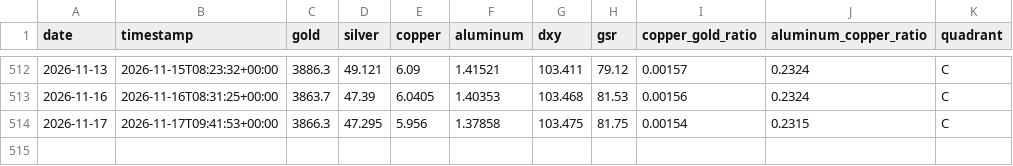
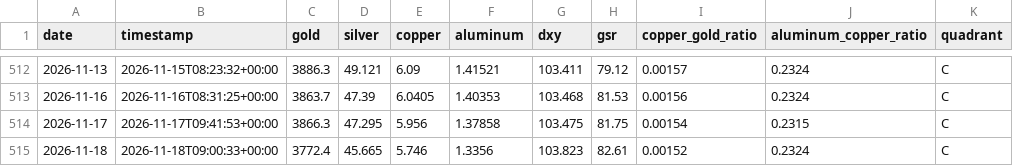
Before and after one commit to wzxiong/metal-signal, a CSV file: data/history.csv, drawn as a sheet; only a part is shown, gaps mark what is left out.

```diff
--- a/data/history.csv
+++ b/data/history.csv
@@ -514 +514,2 @@ date,timestamp,gold,silver,copper,aluminum,dxy,gsr,copper_gold_ratio,aluminum_co
 2026-11-17,2026-11-17T09:41:53+00:00,3866.3,47.295,5.956,1.37858,103.475,81.75,0.00154,0.2315,C
+2026-11-18,2026-11-18T09:00:33+00:00,3772.4,45.665,5.746,1.3356,103.823,82.61,0.00152,0.2324,C
```
Also changed, not shown: 2 other files.
